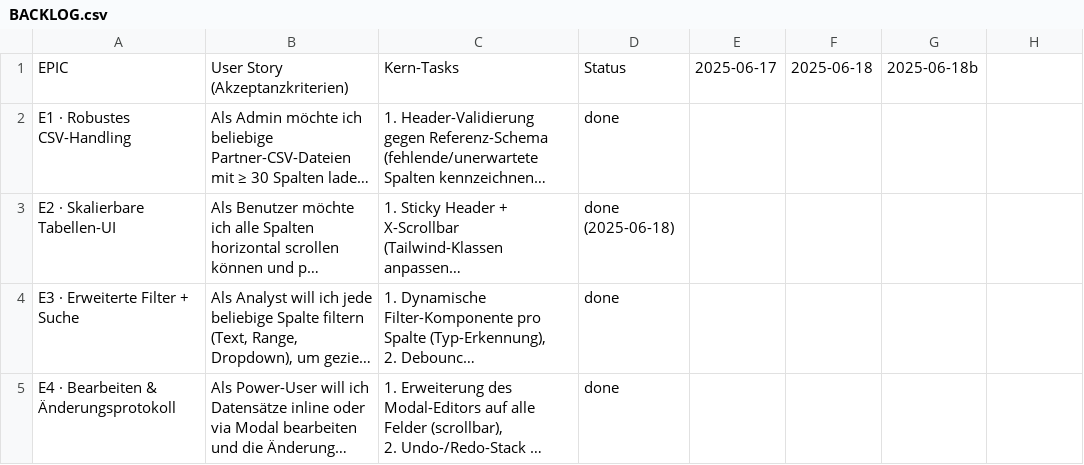
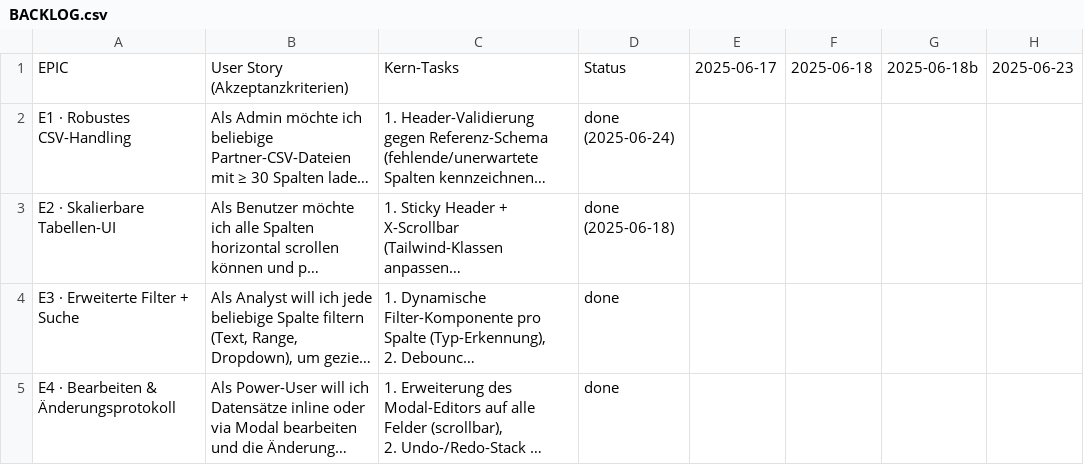
Before and after one commit to jorgemuc/partner-dashboard-clean, a CSV file: BACKLOG.csv, drawn as a sheet; only a part is shown; long unchanged cells end in …; the diff names each change by its address in the sheet, - before the commit and + after, or states it on an @@ line.

```diff
--- a/BACKLOG.csv
+++ b/BACKLOG.csv
-H1: (empty)
+H1: 2025-06-23
-D2: done
+D2: done (2025-06-24)
```
Also changed, not shown: 9 other files.
